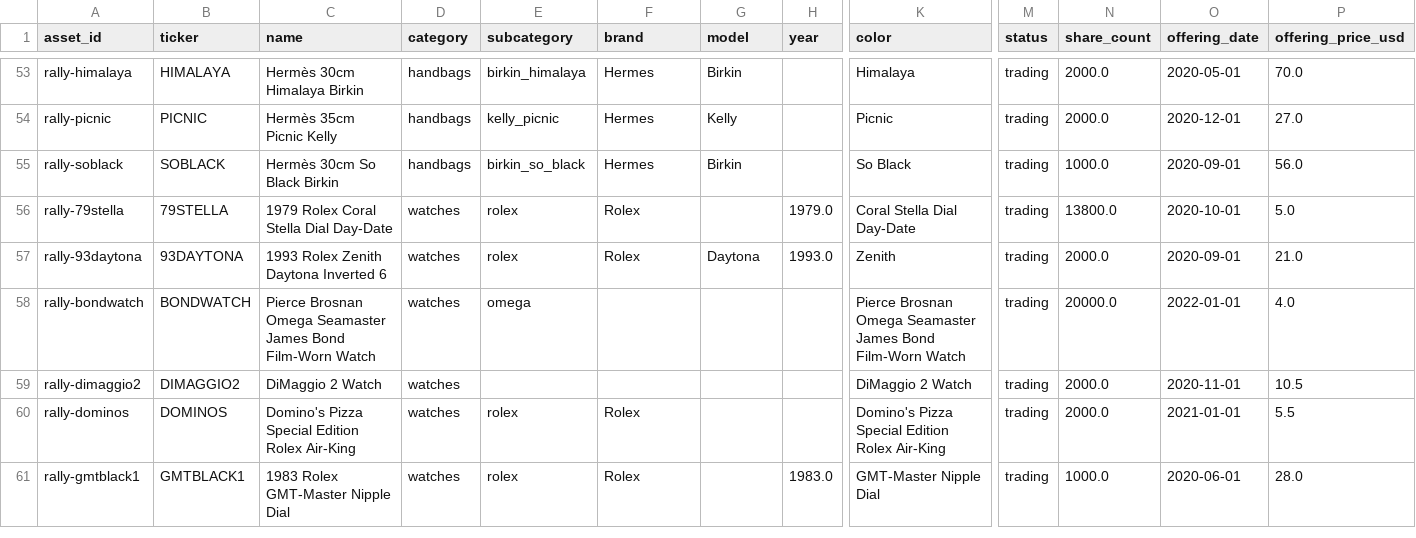
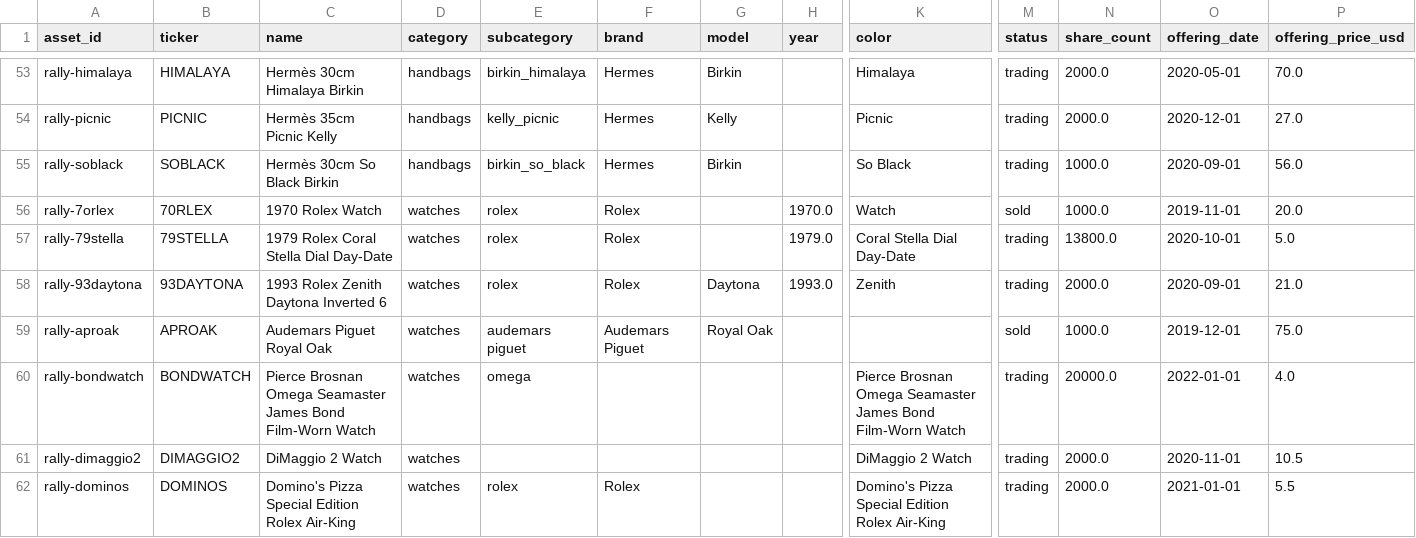
Before and after one commit to Marshdoggo/rally-terminal, a CSV file: data/processed/canonical_asset_master.csv, drawn as a sheet; only a part is shown, gaps mark what is left out; the shorter side is filled out with more unchanged rows; rows hold the shown columns only; the diff names each change by its address in the sheet, - before the commit and + after, or states it on an @@ line.

```diff
--- a/data/processed/canonical_asset_master.csv
+++ b/data/processed/canonical_asset_master.csv
+row 56: rally-7orlex | 70RLEX | 1970 Rolex Watch | watches | rolex | Rolex |  | 1970.0 | Watch | sold | 1000.0 | 2019-11-01 | 20.0
+row 59: rally-aproak | APROAK | Audemars Piguet Royal Oak | watches | audemars piguet | Audemars Piguet | Royal Oak |  |  | sold | 1000.0 | 2019-12-01 | 75.0
```
Also changed, not shown: data/normalized/assets.csv, data/normalized/price_observations.csv, 22 other files.
